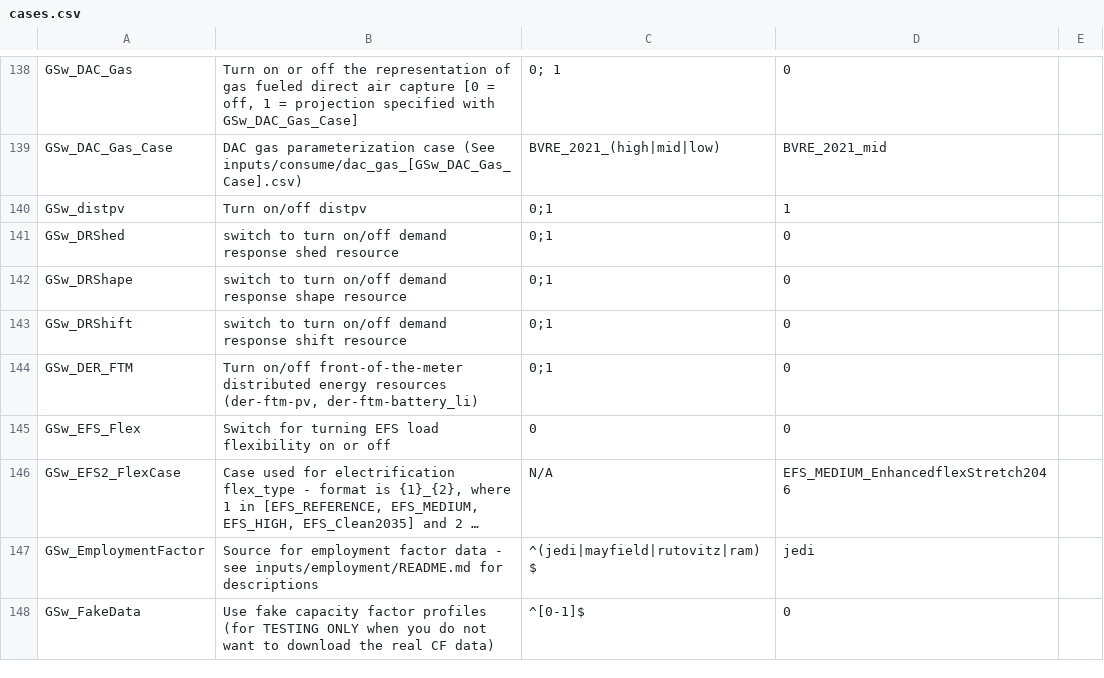
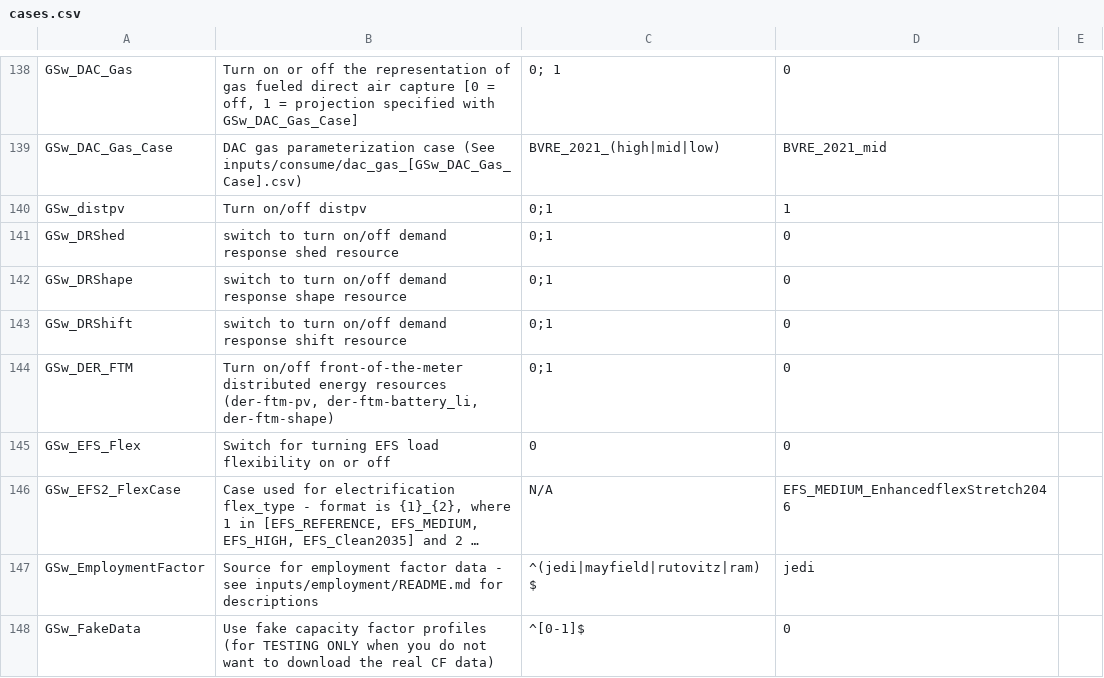
Before and after one commit to ReEDS-Model/ReEDS, a CSV file: cases.csv, drawn as a sheet; only a part is shown, gaps mark what is left out; long unchanged cells end in ….

```diff
--- a/cases.csv
+++ b/cases.csv
@@ -143,3 +143,3 @@ GSw_DRShape, switch to turn on/off demand response shape resource,0;1,0,
 GSw_DRShift, switch to turn on/off demand response shift resource,0;1,0,
-GSw_DER_FTM,"Turn on/off front-of-the-meter distributed energy resources (der-ftm-pv, der-ftm-battery_li)",0;1,0,
+GSw_DER_FTM,"Turn on/off front-of-the-meter distributed energy resources (der-ftm-pv, der-ftm-battery_li, der-ftm-shape)",0;1,0,
 GSw_EFS_Flex,Switch for turning EFS load flexibility on or off,0,0,
```
Also changed, not shown: 10 other files.
